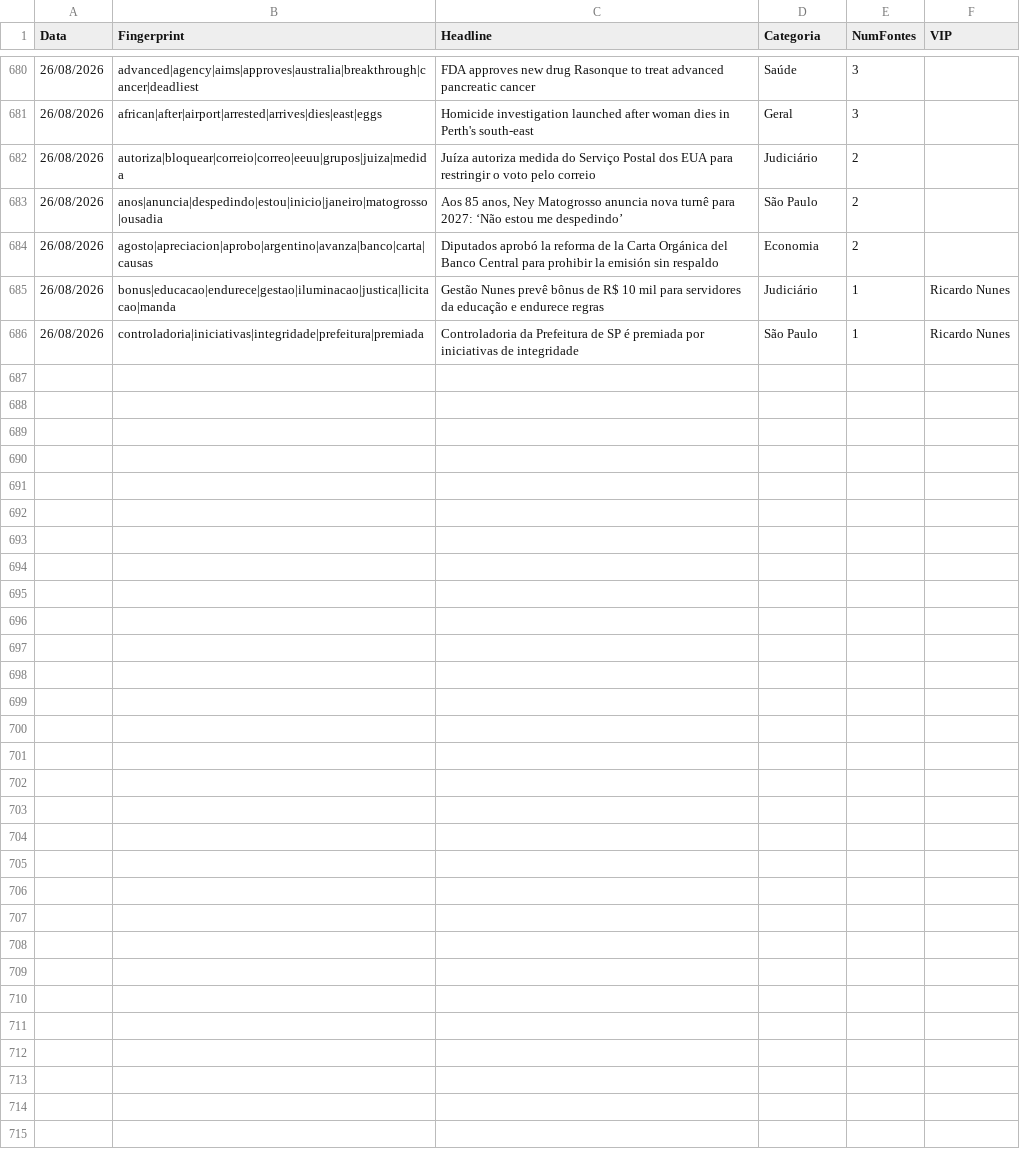
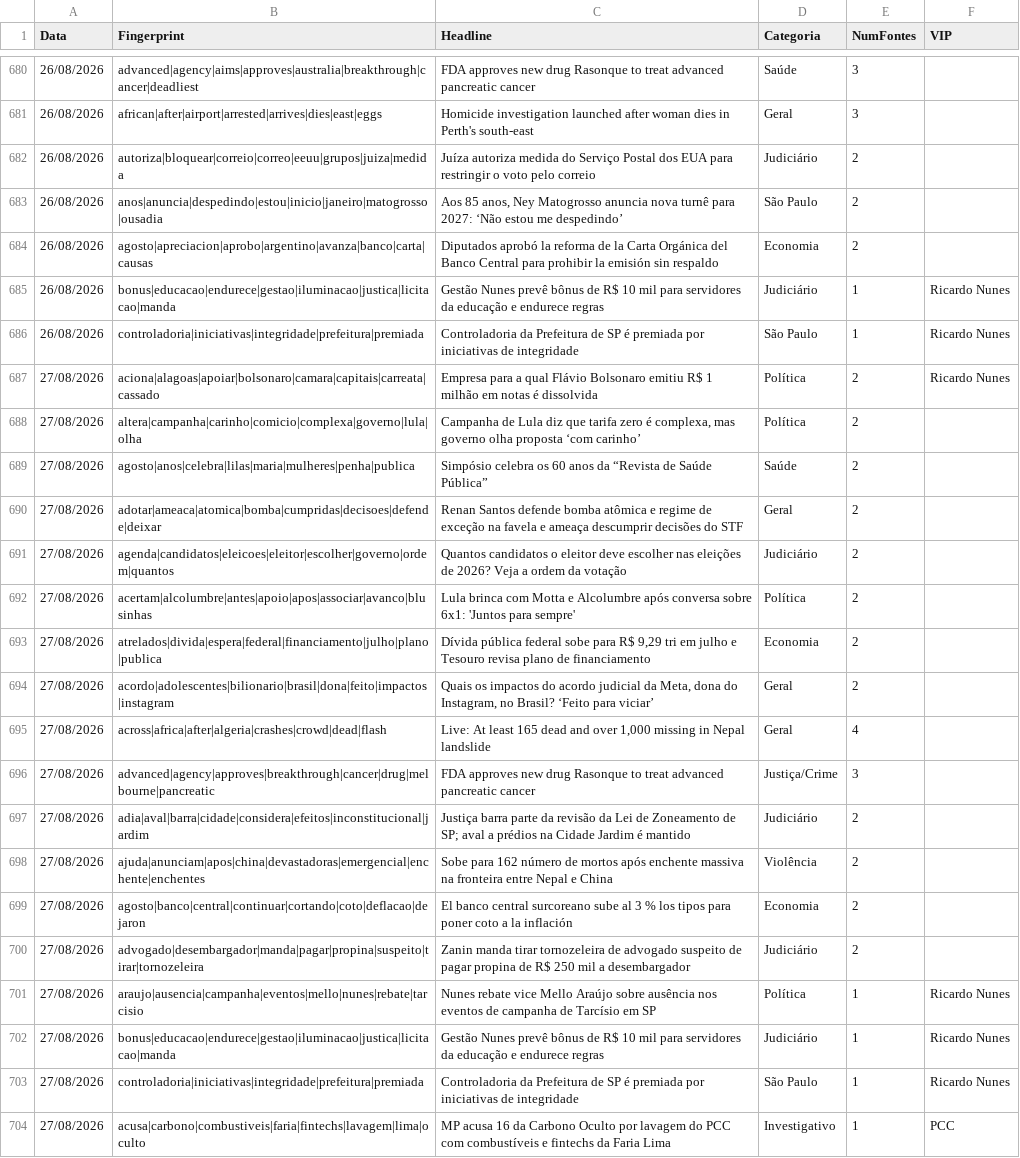
Before and after one commit to GuilhermeACRusso/monitor-de-not-cias, a CSV file: news_ledger.csv, drawn as a sheet; only a part is shown, gaps mark what is left out; the diff names each change by its address in the sheet, - before the commit and + after, or states it on an @@ line.

Commit message:
Update news ledger and entity graph

```diff
--- a/news_ledger.csv
+++ b/news_ledger.csv
+row 687: 27/08/2026 | aciona|alagoas|apoiar|bolsonaro|camara|capitais|carreata|cassado | Empresa para a qual Flávio Bolsonaro emitiu R$ 1 milhão em notas é dissolvida | Política | 2 | Ricardo Nunes
+row 688: 27/08/2026 | altera|campanha|carinho|comicio|complexa|governo|lula|olha | Campanha de Lula diz que tarifa zero é complexa, mas governo olha proposta ‘com carinho’ | Política | 2
+row 689: 27/08/2026 | agosto|anos|celebra|lilas|maria|mulheres|penha|publica | Simpósio celebra os 60 anos da “Revista de Saúde Pública” | Saúde | 2
+row 690: 27/08/2026 | adotar|ameaca|atomica|bomba|cumpridas|decisoes|defende|deixar | Renan Santos defende bomba atômica e regime de exceção na favela e ameaça descumprir decisões do STF | Geral | 2
+row 691: 27/08/2026 | agenda|candidatos|eleicoes|eleitor|escolher|governo|ordem|quantos | Quantos candidatos o eleitor deve escolher nas eleições de 2026? Veja a ordem da votação | Judiciário | 2
+row 692: 27/08/2026 | acertam|alcolumbre|antes|apoio|apos|associar|avanco|blusinhas | Lula brinca com Motta e Alcolumbre após conversa sobre 6x1: 'Juntos para sempre' | Política | 2
+row 693: 27/08/2026 | atrelados|divida|espera|federal|financiamento|julho|plano|publica | Dívida pública federal sobe para R$ 9,29 tri em julho e Tesouro revisa plano de financiamento | Economia | 2
+row 694: 27/08/2026 | acordo|adolescentes|bilionario|brasil|dona|feito|impactos|instagram | Quais os impactos do acordo judicial da Meta, dona do Instagram, no Brasil? ‘Feito para viciar’ | Geral | 2
+row 695: 27/08/2026 | across|africa|after|algeria|crashes|crowd|dead|flash | Live: At least 165 dead and over 1,000 missing in Nepal landslide | Geral | 4
+row 696: 27/08/2026 | advanced|agency|approves|breakthrough|cancer|drug|melbourne|pancreatic | FDA approves new drug Rasonque to treat advanced pancreatic cancer | Justiça/Crime | 3
+row 697: 27/08/2026 | adia|aval|barra|cidade|considera|efeitos|inconstitucional|jardim | Justiça barra parte da revisão da Lei de Zoneamento de SP; aval a prédios na Cidade Jardim é mantido | Judiciário | 2
+row 698: 27/08/2026 | ajuda|anunciam|apos|china|devastadoras|emergencial|enchente|enchentes | Sobe para 162 número de mortos após enchente massiva na fronteira entre Nepal e China | Violência | 2
+row 699: 27/08/2026 | agosto|banco|central|continuar|cortando|coto|deflacao|dejaron | El banco central surcoreano sube al 3 % los tipos para poner coto a la inflación | Economia | 2
+row 700: 27/08/2026 | advogado|desembargador|manda|pagar|propina|suspeito|tirar|tornozeleira | Zanin manda tirar tornozeleira de advogado suspeito de pagar propina de R$ 250 mil a desembargador | Judiciário | 2
+row 701: 27/08/2026 | araujo|ausencia|campanha|eventos|mello|nunes|rebate|tarcisio | Nunes rebate vice Mello Araújo sobre ausência nos eventos de campanha de Tarcísio em SP | Política | 1 | Ricardo Nunes
+row 702: 27/08/2026 | bonus|educacao|endurece|gestao|iluminacao|justica|licitacao|manda | Gestão Nunes prevê bônus de R$ 10 mil para servidores da educação e endurece regras | Judiciário | 1 | Ricardo Nunes
+row 703: 27/08/2026 | controladoria|iniciativas|integridade|prefeitura|premiada | Controladoria da Prefeitura de SP é premiada por iniciativas de integridade | São Paulo | 1 | Ricardo Nunes
+row 704: 27/08/2026 | acusa|carbono|combustiveis|faria|fintechs|lavagem|lima|oculto | MP acusa 16 da Carbono Oculto por lavagem do PCC com combustíveis e fintechs da Faria Lima | Investigativo | 1 | PCC
```
Also changed, not shown: news_graph_entities.csv, 2 other files.
